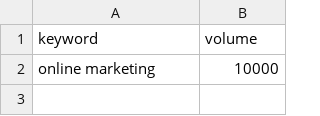
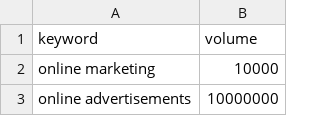
Before and after one commit to CiciOdonnell/keyword, a CSV file: database.csv, drawn as a sheet.

```diff
--- a/database.csv
+++ b/database.csv
@@ -2 +2,2 @@ keyword,volume,,,,,,,
 online marketing,10000,,,,,,,
+online advertisements,10000000,,,,,,,,
```
Also changed, not shown: keyword.csv, 1 other file.
